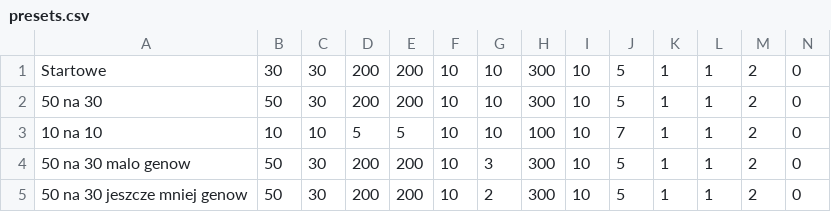
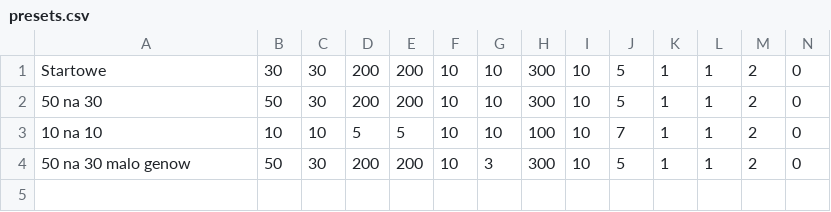
Before and after one commit to SzamockiP/DarvinSimulation, a CSV file: projekt/presets.csv, drawn as a sheet; only a part is shown; rows hold the shown columns only; the diff names each change by its address in the sheet, - before the commit and + after, or states it on an @@ line.

```diff
--- a/projekt/presets.csv
+++ b/projekt/presets.csv
-row 5: 50 na 30 jeszcze mniej genow | 50 | 30 | 200 | 200 | 10 | 2 | 300 | 10 | 5 | 1 | 1 | 2 | 0
```
Also changed, not shown: 1 other file.
